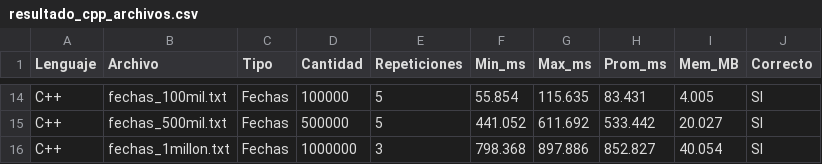
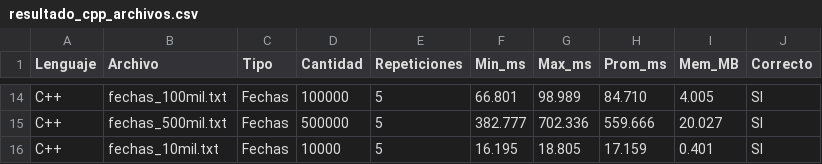
Before and after one commit to josuegarnicaa-rgb/Articulo.codigo, a CSV file: resultados/resultado_cpp_archivos.csv, drawn as a sheet; only a part is shown, gaps mark what is left out; removed rows and columns are numbered as before the commit, all else as after; the diff covers the shown part only; the diff names each change by its address in the sheet, - before the commit and + after, or states it on an @@ line.

Commit message:
Actualizar datos y resultados de pruebas

```diff
--- a/resultados/resultado_cpp_archivos.csv
+++ b/resultados/resultado_cpp_archivos.csv
-F14 (Min_ms): 55.854
+F14 (Min_ms): 66.801
-G14 (Max_ms): 115.635
+G14 (Max_ms): 98.989
-H14 (Prom_ms): 83.431
+H14 (Prom_ms): 84.710
-F15 (Min_ms): 441.052
+F15 (Min_ms): 382.777
-G15 (Max_ms): 611.692
+G15 (Max_ms): 702.336
-H15 (Prom_ms): 533.442
+H15 (Prom_ms): 559.666
-row 16: C++ | fechas_1millon.txt | Fechas | 1000000 | 3 | 798.368 | 897.886 | 852.827 | 40.054 | SI
+row 16: C++ | fechas_10mil.txt | Fechas | 10000 | 5 | 16.195 | 18.805 | 17.159 | 0.401 | SI
```
Also changed, not shown: 3 added rows, 3 removed rows and 28 edited cells elsewhere in this file, 13 other files.
